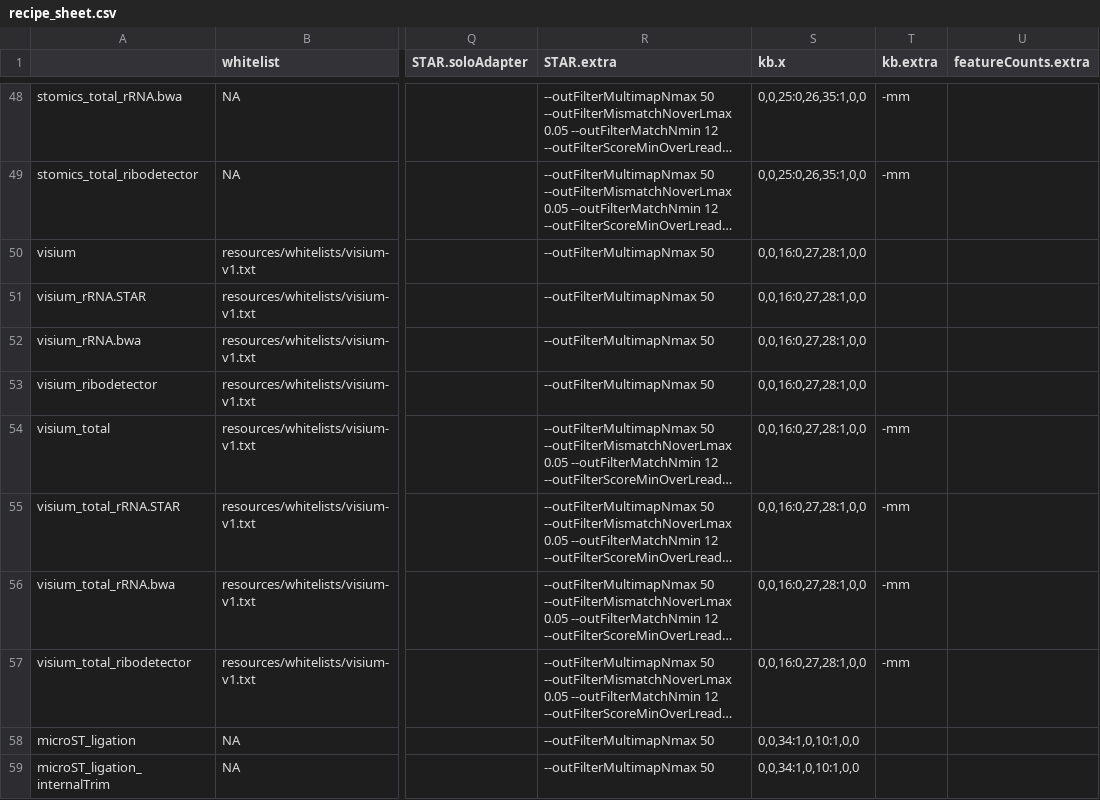
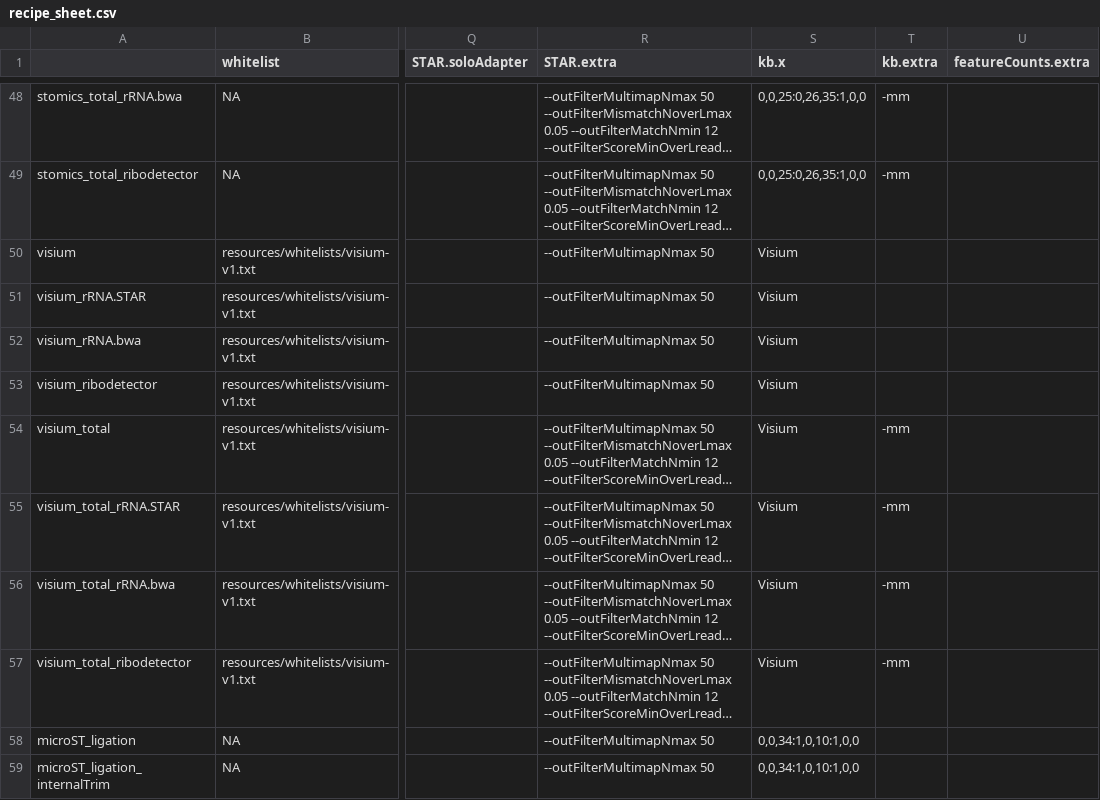
Before and after one commit to mckellardw/slide_snake, a CSV file: resources/recipe_sheet.csv, drawn as a sheet; only a part is shown, gaps mark what is left out; long unchanged cells end in …; the diff names each change by its address in the sheet, - before the commit and + after, or states it on an @@ line.

```diff
--- a/resources/recipe_sheet.csv
+++ b/resources/recipe_sheet.csv
-S50:S57 (kb.x): 0,0,16:0,27,28:1,0,0
+S50:S57 (kb.x): Visium
```
Also changed, not shown: data/test_sample_sheet.csv, 2 other files.
